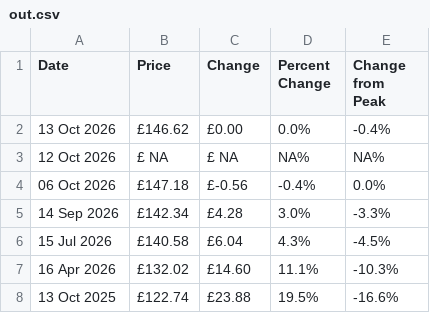
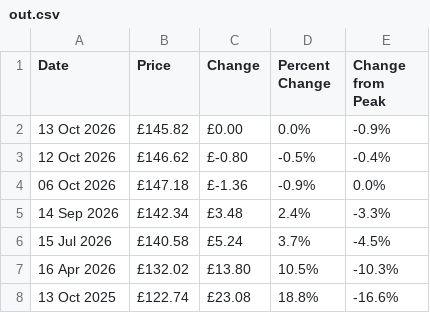
Before and after one commit to alan-y/daily-test, a CSV file: out.csv, drawn as a sheet.

```diff
--- a/out.csv
+++ b/out.csv
@@ -1,8 +1,8 @@
 "Date","Price","Change","Percent Change","Change from Peak"
-"13 Oct 2026","£146.62","£0.00","0.0%","-0.4%"
-"12 Oct 2026","£ NA","£ NA","NA%","NA%"
-"06 Oct 2026","£147.18","£-0.56","-0.4%","0.0%"
-"14 Sep 2026","£142.34","£4.28","3.0%","-3.3%"
-"15 Jul 2026","£140.58","£6.04","4.3%","-4.5%"
-"16 Apr 2026","£132.02","£14.60","11.1%","-10.3%"
-"13 Oct 2025","£122.74","£23.88","19.5%","-16.6%"
+"13 Oct 2026","£145.82","£0.00","0.0%","-0.9%"
+"12 Oct 2026","£146.62","£-0.80","-0.5%","-0.4%"
+"06 Oct 2026","£147.18","£-1.36","-0.9%","0.0%"
+"14 Sep 2026","£142.34","£3.48","2.4%","-3.3%"
+"15 Jul 2026","£140.58","£5.24","3.7%","-4.5%"
+"16 Apr 2026","£132.02","£13.80","10.5%","-10.3%"
+"13 Oct 2025","£122.74","£23.08","18.8%","-16.6%"
```
